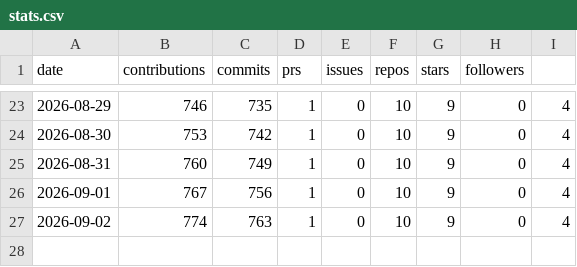
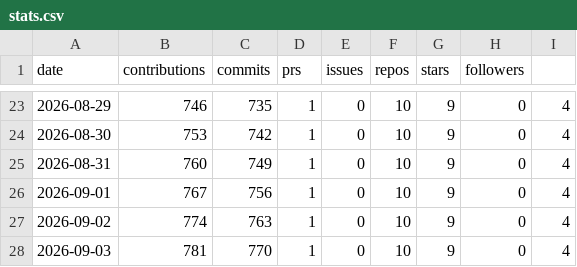
Before and after one commit to vanshrana21/daily-pulse, a CSV file: data/stats.csv, drawn as a sheet; only a part is shown, gaps mark what is left out.

Commit message:
data: record daily totals for 2026-09-03

```diff
--- a/data/stats.csv
+++ b/data/stats.csv
@@ -27 +27,2 @@ date,contributions,commits,prs,issues,repos,stars,followers
 2026-09-02,774,763,1,0,10,9,0,4
+2026-09-03,781,770,1,0,10,9,0,4
```
